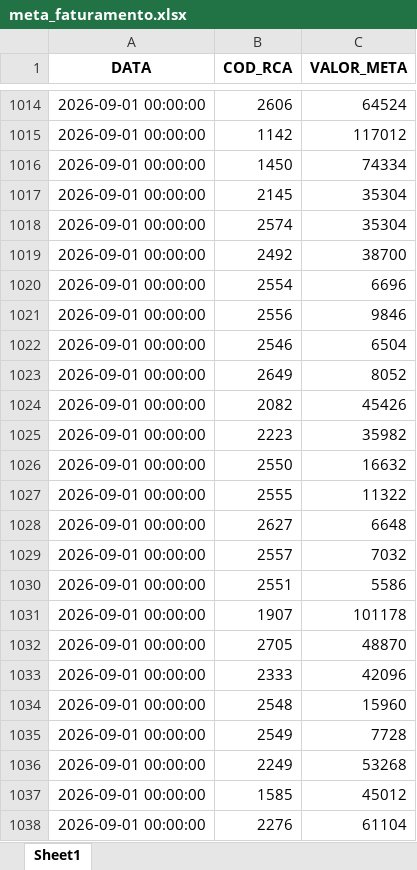
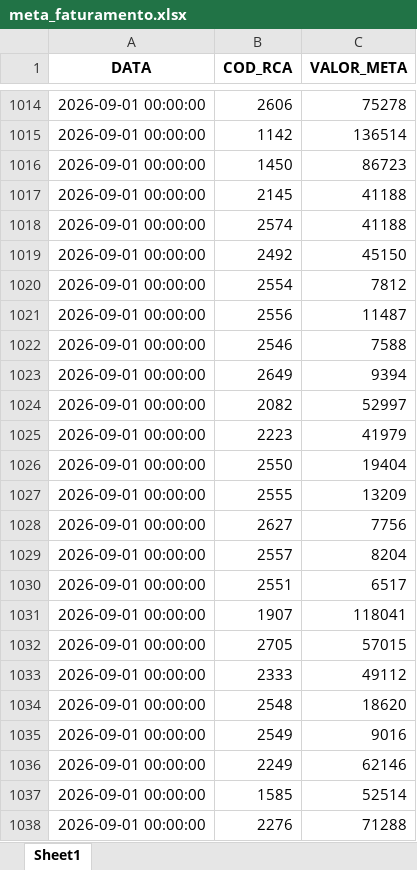
Before and after one commit to RoqueChristian/convencao, an Excel workbook: data/meta_faturamento.xlsx, sheet Sheet1, drawn as a sheet; only a part is shown, gaps mark what is left out; values as stored, in another font and other column widths than the file's, no borders; the diff covers the shown part only; the diff names each change by its address in the sheet, - before the commit and + after, or states it on an @@ line.

Commit message:
chore(data): batch update intraday meta_faturamento - 08:00:54

```diff
--- a/data/meta_faturamento.xlsx (sheet Sheet1)
+++ b/data/meta_faturamento.xlsx (sheet Sheet1)
-C1014 (VALOR_META): 64524
+C1014 (VALOR_META): 75278
-C1015 (VALOR_META): 117012
+C1015 (VALOR_META): 136514
-C1016 (VALOR_META): 74334
+C1016 (VALOR_META): 86723
-C1017:C1018 (VALOR_META): 35304
+C1017:C1018 (VALOR_META): 41188
-C1019 (VALOR_META): 38700
+C1019 (VALOR_META): 45150
-C1020 (VALOR_META): 6696
+C1020 (VALOR_META): 7812
-C1021 (VALOR_META): 9846
+C1021 (VALOR_META): 11487
-C1022 (VALOR_META): 6504
+C1022 (VALOR_META): 7588
-C1023 (VALOR_META): 8052
+C1023 (VALOR_META): 9394
-C1024 (VALOR_META): 45426
+C1024 (VALOR_META): 52997
-C1025 (VALOR_META): 35982
+C1025 (VALOR_META): 41979
-C1026 (VALOR_META): 16632
+C1026 (VALOR_META): 19404
-C1027 (VALOR_META): 11322
+C1027 (VALOR_META): 13209
-C1028 (VALOR_META): 6648
+C1028 (VALOR_META): 7756
-C1029 (VALOR_META): 7032
+C1029 (VALOR_META): 8204
-C1030 (VALOR_META): 5586
+C1030 (VALOR_META): 6517
-C1031 (VALOR_META): 101178
+C1031 (VALOR_META): 118041
-C1032 (VALOR_META): 48870
+C1032 (VALOR_META): 57015
-C1033 (VALOR_META): 42096
+C1033 (VALOR_META): 49112
-C1034 (VALOR_META): 15960
+C1034 (VALOR_META): 18620
-C1035 (VALOR_META): 7728
+C1035 (VALOR_META): 9016
-C1036 (VALOR_META): 53268
+C1036 (VALOR_META): 62146
-C1037 (VALOR_META): 45012
+C1037 (VALOR_META): 52514
-C1038 (VALOR_META): 61104
+C1038 (VALOR_META): 71288
```
Also changed, not shown: 27 edited cells elsewhere in this sheet.
